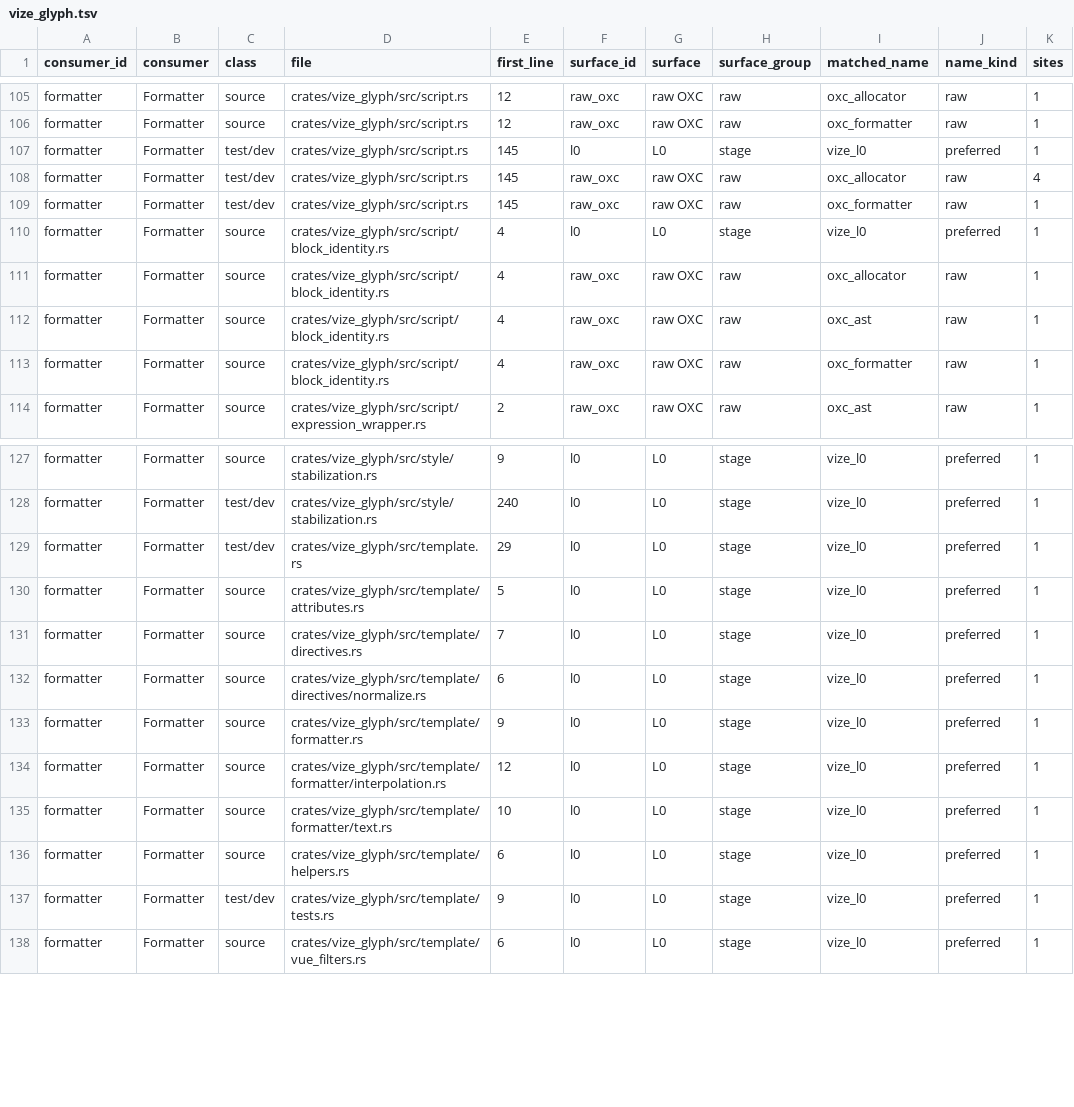
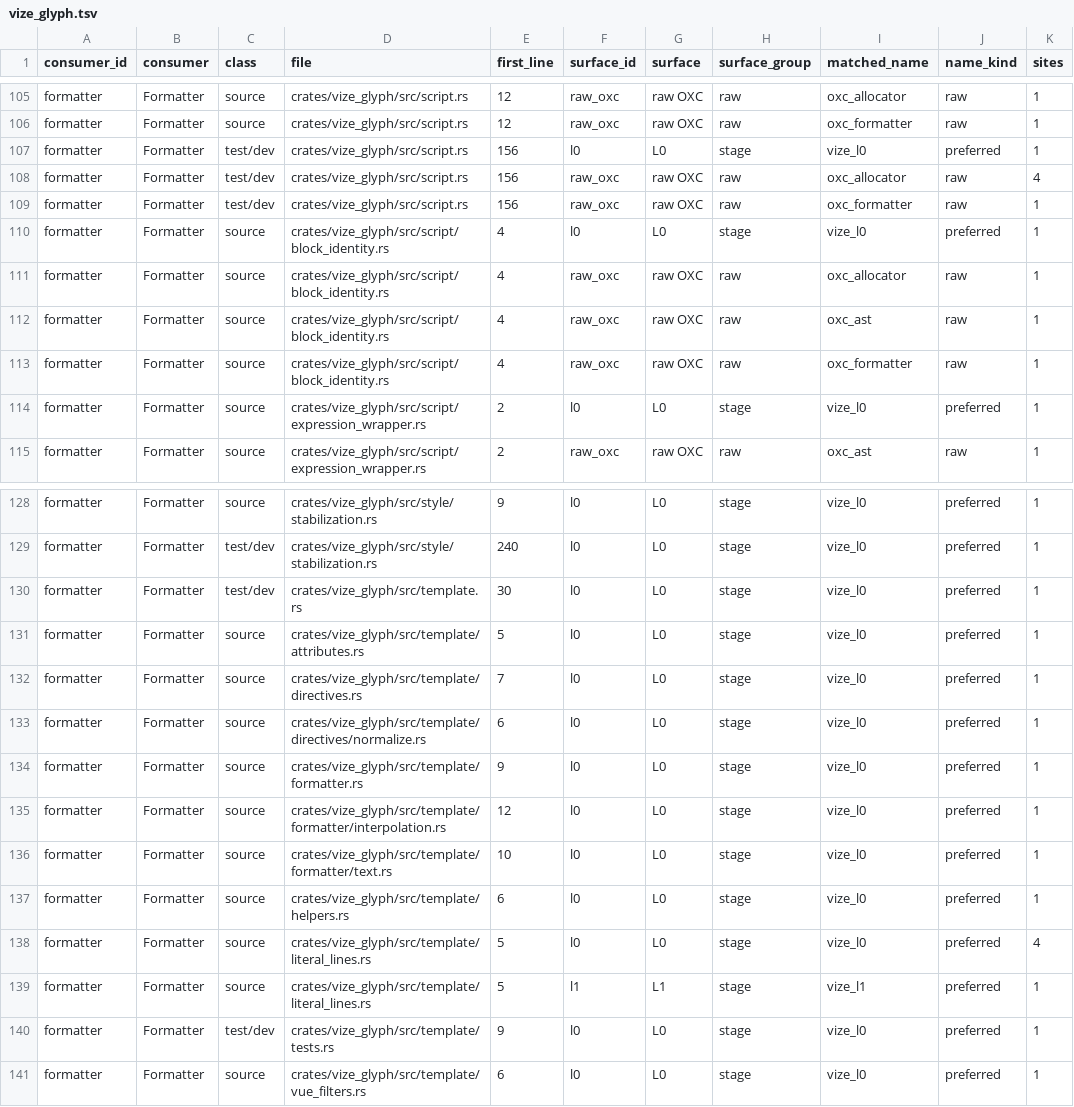
Before and after one commit to Hebilicious/vize, a TSV file: docs/davinci/plan/consumer-migration-surfaces/formatter/vize_glyph.tsv, drawn as a sheet; only a part is shown, gaps mark what is left out.

Commit message:
fix(glyph): stabilize multiline bare sequence directive indentation (#8025)
* fix(fmt): stabilize multiline bare sequence directive indentation

Carry the retained AST bare-sequence branch into attribute reanchoring. Share
raw literal and legally continued quoted-string line ownership between the
existing reanchor, attribute renderer and SFC indentation mask. Preserve all
four whole pinned Matrix cases and independently specified runtime controls.

Fixes #8023

Co-authored-by: ubugeeei <71201308+ubugeeei@users.noreply.github.com>

* fix(fmt): keep entity scalar access panic free

Co-authored-by: ubugeeei <71201308+ubugeeei@users.noreply.github.com>

* fix(fmt): preserve reference data and bare interpolation layout

Preserve amp decoder provenance and share the retained bare layout repair with private interpolation formatting. Keep legal quoted and quasi LF/CRLF continuation value bytes in the existing scanners, with complete independent current-source CLI qualifications and no native-only route credit.

Co-authored-by: ubugeeei <71201308+ubugeeei@users.noreply.github.com>

* fix(fmt): preserve raw interpolation continuation ownership

Activate the existing raw mask for escaped physical terminators and keep interpolation reanchoring on its logical quasi authority. Preserve directive raw-byte protection and all original fixture bytes.

Co-authored-by: ubugeeei <71201308+ubugeeei@users.noreply.github.com>

```diff
--- a/docs/davinci/plan/consumer-migration-surfaces/formatter/vize_glyph.tsv
+++ b/docs/davinci/plan/consumer-migration-surfaces/formatter/vize_glyph.tsv
@@ -106,5 +106,5 @@ formatter	Formatter	source	crates/vize_glyph/src/script.rs	12	raw_oxc	raw OXC	ra
 formatter	Formatter	source	crates/vize_glyph/src/script.rs	12	raw_oxc	raw OXC	raw	oxc_formatter	raw	1
-formatter	Formatter	test/dev	crates/vize_glyph/src/script.rs	145	l0	L0	stage	vize_l0	preferred	1
-formatter	Formatter	test/dev	crates/vize_glyph/src/script.rs	145	raw_oxc	raw OXC	raw	oxc_allocator	raw	4
-formatter	Formatter	test/dev	crates/vize_glyph/src/script.rs	145	raw_oxc	raw OXC	raw	oxc_formatter	raw	1
+formatter	Formatter	test/dev	crates/vize_glyph/src/script.rs	156	l0	L0	stage	vize_l0	preferred	1
+formatter	Formatter	test/dev	crates/vize_glyph/src/script.rs	156	raw_oxc	raw OXC	raw	oxc_allocator	raw	4
+formatter	Formatter	test/dev	crates/vize_glyph/src/script.rs	156	raw_oxc	raw OXC	raw	oxc_formatter	raw	1
 formatter	Formatter	source	crates/vize_glyph/src/script/block_identity.rs	4	l0	L0	stage	vize_l0	preferred	1
@@ -113,2 +113,3 @@ formatter	Formatter	source	crates/vize_glyph/src/script/block_identity.rs	4	raw_
 formatter	Formatter	source	crates/vize_glyph/src/script/block_identity.rs	4	raw_oxc	raw OXC	raw	oxc_formatter	raw	1
+formatter	Formatter	source	crates/vize_glyph/src/script/expression_wrapper.rs	2	l0	L0	stage	vize_l0	preferred	1
 formatter	Formatter	source	crates/vize_glyph/src/script/expression_wrapper.rs	2	raw_oxc	raw OXC	raw	oxc_ast	raw	1
@@ -128,3 +129,3 @@ formatter	Formatter	source	crates/vize_glyph/src/style/stabilization.rs	9	l0	L0
 formatter	Formatter	test/dev	crates/vize_glyph/src/style/stabilization.rs	240	l0	L0	stage	vize_l0	preferred	1
-formatter	Formatter	test/dev	crates/vize_glyph/src/template.rs	29	l0	L0	stage	vize_l0	preferred	1
+formatter	Formatter	test/dev	crates/vize_glyph/src/template.rs	30	l0	L0	stage	vize_l0	preferred	1
 formatter	Formatter	source	crates/vize_glyph/src/template/attributes.rs	5	l0	L0	stage	vize_l0	preferred	1
@@ -136,2 +137,4 @@ formatter	Formatter	source	crates/vize_glyph/src/template/formatter/text.rs	10	l
 formatter	Formatter	source	crates/vize_glyph/src/template/helpers.rs	6	l0	L0	stage	vize_l0	preferred	1
+formatter	Formatter	source	crates/vize_glyph/src/template/literal_lines.rs	5	l0	L0	stage	vize_l0	preferred	4
+formatter	Formatter	source	crates/vize_glyph/src/template/literal_lines.rs	5	l1	L1	stage	vize_l1	preferred	1
 formatter	Formatter	test/dev	crates/vize_glyph/src/template/tests.rs	9	l0	L0	stage	vize_l0	preferred	1
```
Also changed, not shown: 21 other files.
